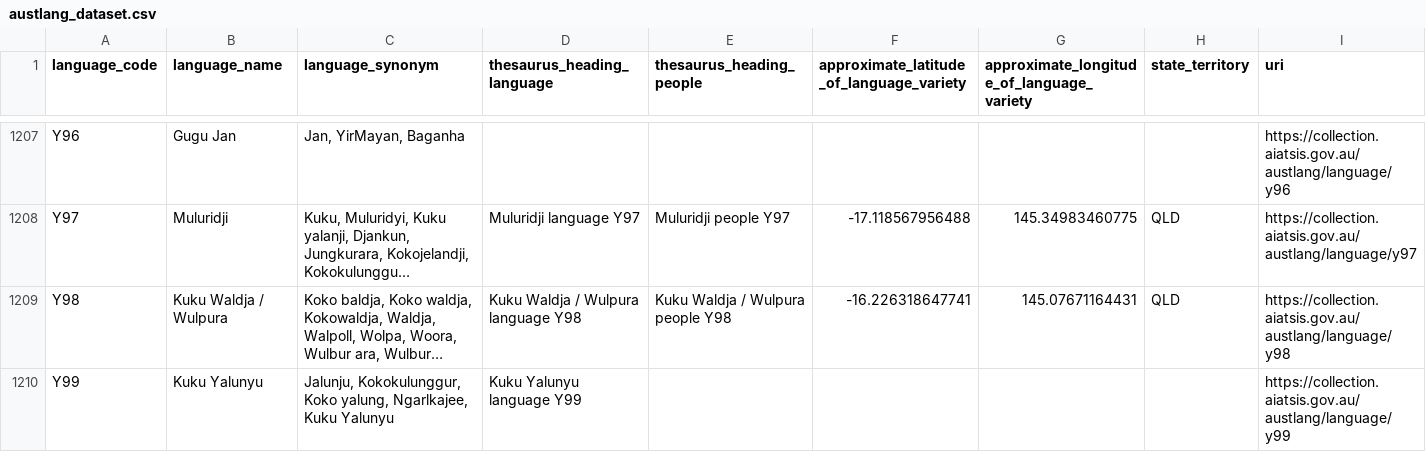
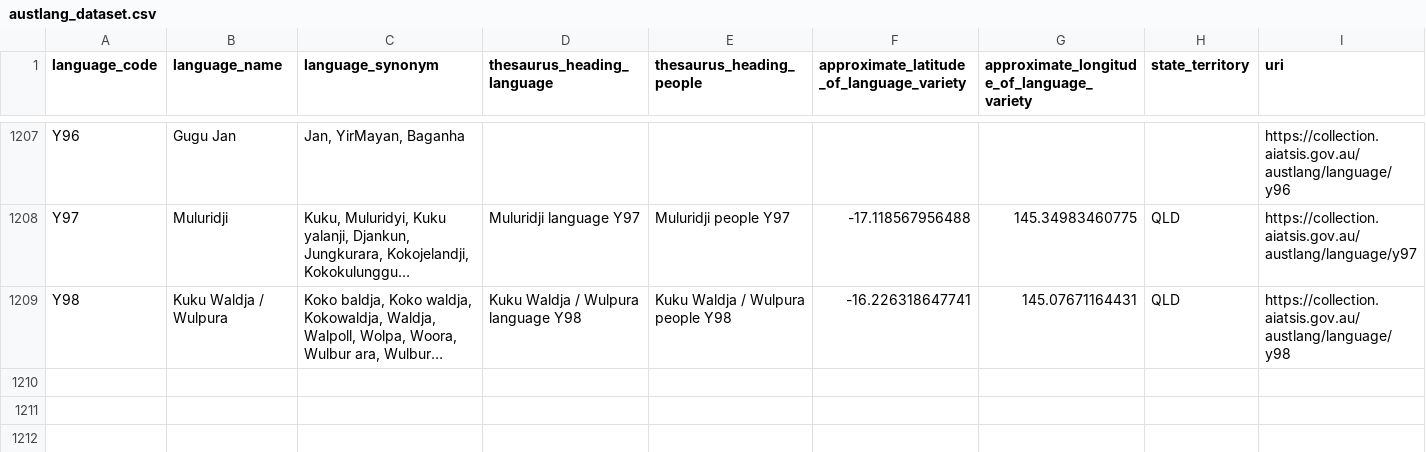
Before and after one commit to jeffreyyan4/FIT3179, a CSV file: datavis2/data/austlang_dataset.csv, drawn as a sheet; only a part is shown, gaps mark what is left out; long unchanged cells end in …; the diff names each change by its address in the sheet, - before the commit and + after, or states it on an @@ line.

Commit message:
cleaned data

```diff
--- a/datavis2/data/austlang_dataset.csv
+++ b/datavis2/data/austlang_dataset.csv
-row 1210: Y99 | Kuku Yalunyu | Jalunju, Kokokulunggur, Koko yalung, Ngarlkajee, Kuku Yalunyu | Kuku Yalunyu language Y99 |  |  |  |  | https://collection.aiatsis.gov.au/austlang/language/y99
```
Also changed, not shown: 1 other file.
